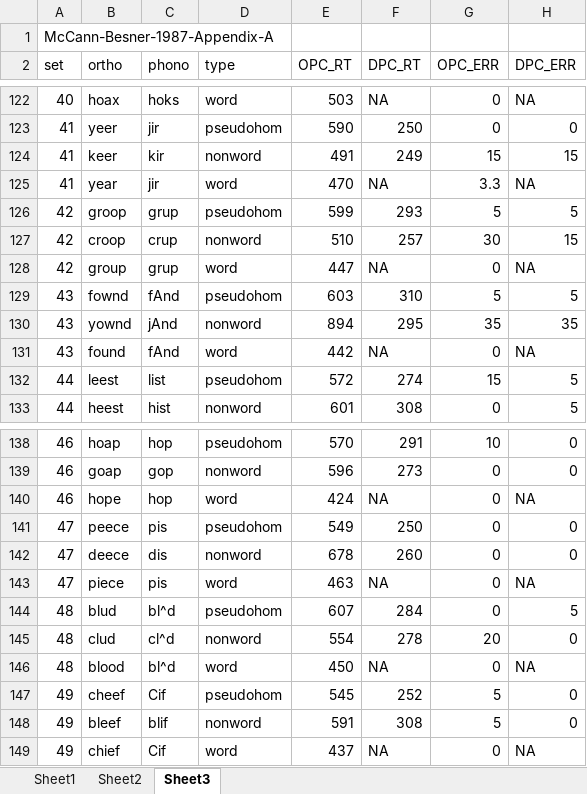
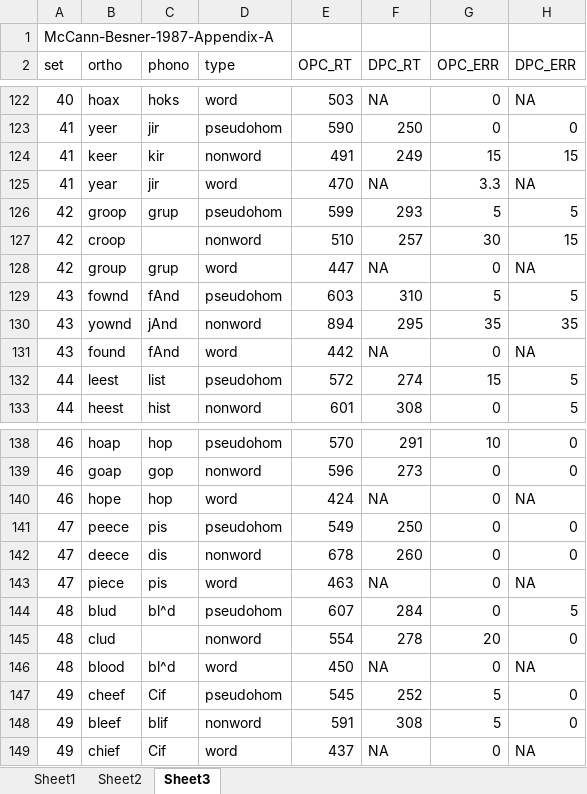
Before and after one commit to davebraze/FDBwordsets, an Excel workbook: inst/extdata/mb1987a.xlsx, sheet Sheet3, drawn as a sheet; only a part is shown, gaps mark what is left out; values as stored, in another font and other column widths than the file's, no borders; the diff names each change by its address in the sheet, - before the commit and + after, or states it on an @@ line.

Commit message:
fix transcription errors in phono reps of some wordsets

```diff
--- a/inst/extdata/mb1987a.xlsx (sheet Sheet3)
+++ b/inst/extdata/mb1987a.xlsx (sheet Sheet3)
-C127 (phono): crup
+C127 (phono): (empty)
-C145 (phono): cl^d
+C145 (phono): (empty)
```
Also changed, not shown: sheet Sheet1, inst/extdata/g1979a1.xlsx, inst/extdata/g1979a2.xlsx, 4 other files.
